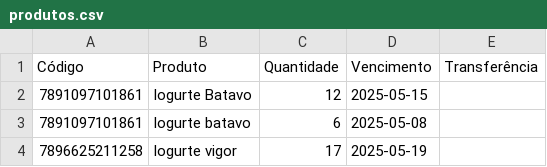
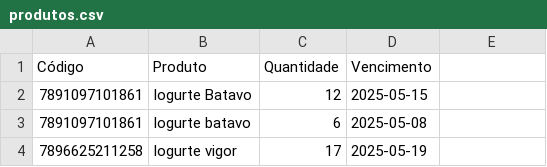
Before and after one commit to andrei-lima/produtos-dados, a CSV file: produtos.csv, drawn as a sheet; only a part is shown.

Commit message:
Update produtos.csv

```diff
--- a/produtos.csv
+++ b/produtos.csv
@@ -1,2 +1,2 @@
-"Código","Produto","Quantidade","Vencimento","Transferência"
+"Código","Produto","Quantidade","Vencimento"
 "7891097101861","Iogurte Batavo ",12,"2025-05-15"
```
